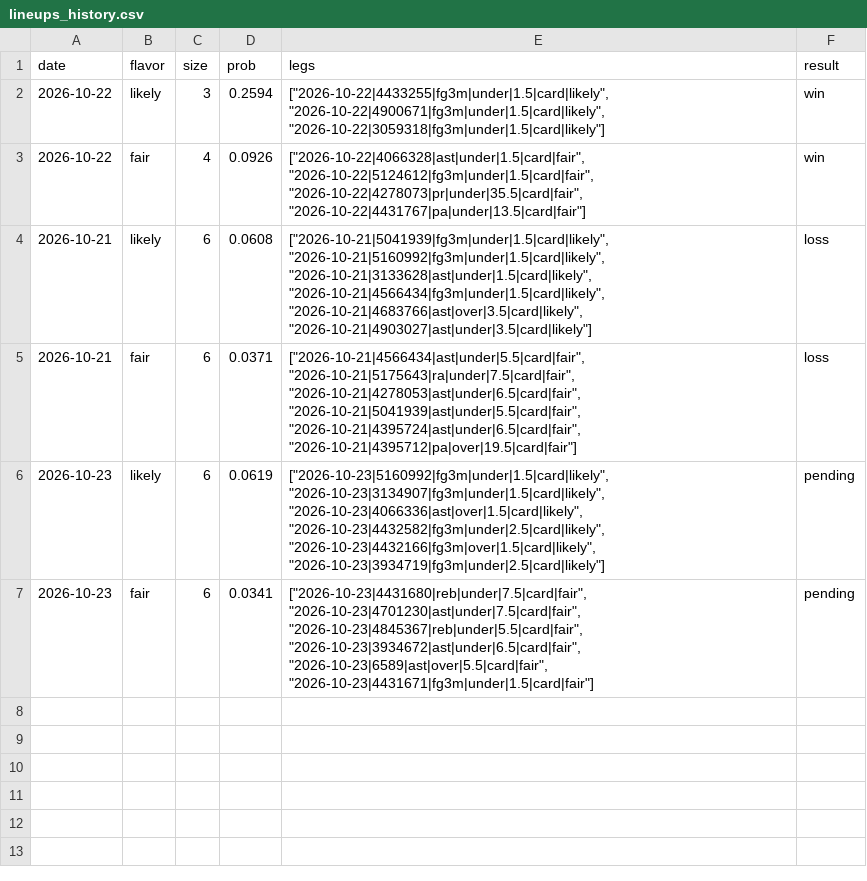
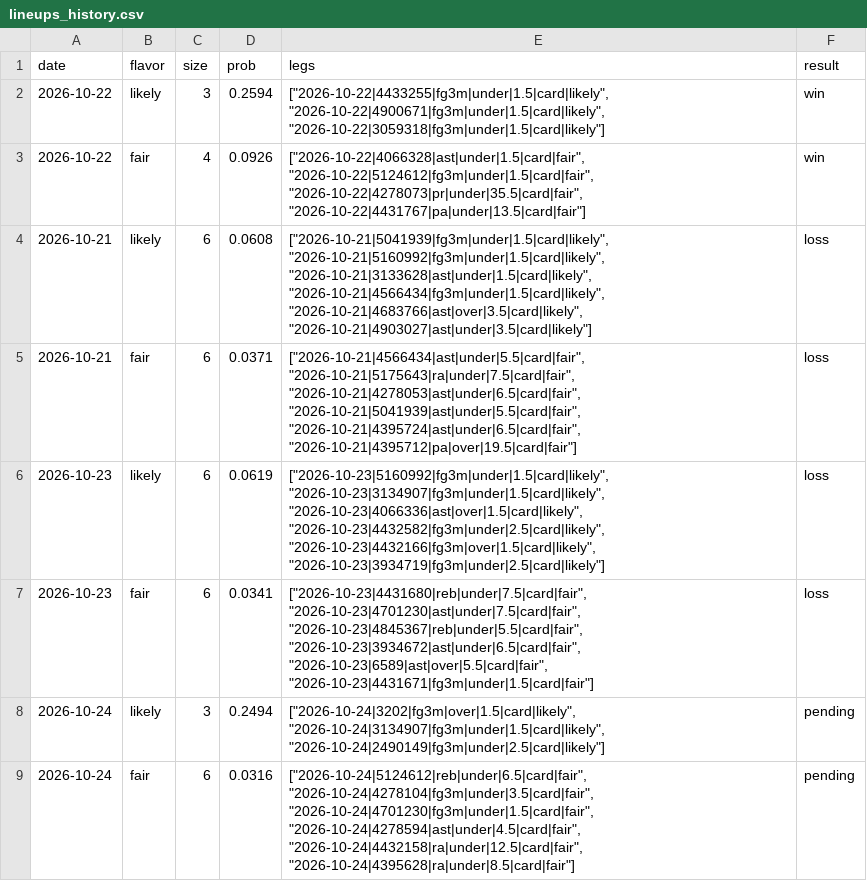
Before and after one commit to Abs-23/nba-prop-engine, a CSV file: data/lineups_history.csv, drawn as a sheet.

```diff
--- a/data/lineups_history.csv
+++ b/data/lineups_history.csv
@@ -5,3 +5,5 @@ date,flavor,size,prob,legs,result
 2026-10-21,fair,6,0.0371,"[""2026-10-21|4566434|ast|under|5.5|card|fair"", ""2026-10-21|5175643|ra|under|7.5|card|fair"", ""2026-10-21|4278053|ast|under|6.5|card|fair"", ""2026-10-21|5041939|ast|under|5.5|card|fair"", ""2026-10-21|4395724|ast|under|6.5|card|fair"", ""2026-10-21|4395712|pa|over|19.5|card|fair""]",loss
-2026-10-23,likely,6,0.0619,"[""2026-10-23|5160992|fg3m|under|1.5|card|likely"", ""2026-10-23|3134907|fg3m|under|1.5|card|likely"", ""2026-10-23|4066336|ast|over|1.5|card|likely"", ""2026-10-23|4432582|fg3m|under|2.5|card|likely"", ""2026-10-23|4432166|fg3m|over|1.5|card|likely"", ""2026-10-23|3934719|fg3m|under|2.5|card|likely""]",pending
-2026-10-23,fair,6,0.0341,"[""2026-10-23|4431680|reb|under|7.5|card|fair"", ""2026-10-23|4701230|ast|under|7.5|card|fair"", ""2026-10-23|4845367|reb|under|5.5|card|fair"", ""2026-10-23|3934672|ast|under|6.5|card|fair"", ""2026-10-23|6589|ast|over|5.5|card|fair"", ""2026-10-23|4431671|fg3m|under|1.5|card|fair""]",pending
+2026-10-23,likely,6,0.0619,"[""2026-10-23|5160992|fg3m|under|1.5|card|likely"", ""2026-10-23|3134907|fg3m|under|1.5|card|likely"", ""2026-10-23|4066336|ast|over|1.5|card|likely"", ""2026-10-23|4432582|fg3m|under|2.5|card|likely"", ""2026-10-23|4432166|fg3m|over|1.5|card|likely"", ""2026-10-23|3934719|fg3m|under|2.5|card|likely""]",loss
+2026-10-23,fair,6,0.0341,"[""2026-10-23|4431680|reb|under|7.5|card|fair"", ""2026-10-23|4701230|ast|under|7.5|card|fair"", ""2026-10-23|4845367|reb|under|5.5|card|fair"", ""2026-10-23|3934672|ast|under|6.5|card|fair"", ""2026-10-23|6589|ast|over|5.5|card|fair"", ""2026-10-23|4431671|fg3m|under|1.5|card|fair""]",loss
+2026-10-24,likely,3,0.2494,"[""2026-10-24|3202|fg3m|over|1.5|card|likely"", ""2026-10-24|3134907|fg3m|under|1.5|card|likely"", ""2026-10-24|2490149|fg3m|under|2.5|card|likely""]",pending
+2026-10-24,fair,6,0.0316,"[""2026-10-24|5124612|reb|under|6.5|card|fair"", ""2026-10-24|4278104|fg3m|under|3.5|card|fair"", ""2026-10-24|4701230|fg3m|under|1.5|card|fair"", ""2026-10-24|4278594|ast|under|4.5|card|fair"", ""2026-10-24|4432158|ra|under|12.5|card|fair"", ""2026-10-24|4395628|ra|under|8.5|card|fair""]",pending
```
Also changed, not shown: data/games.csv, data/players.csv, 8 other files.
